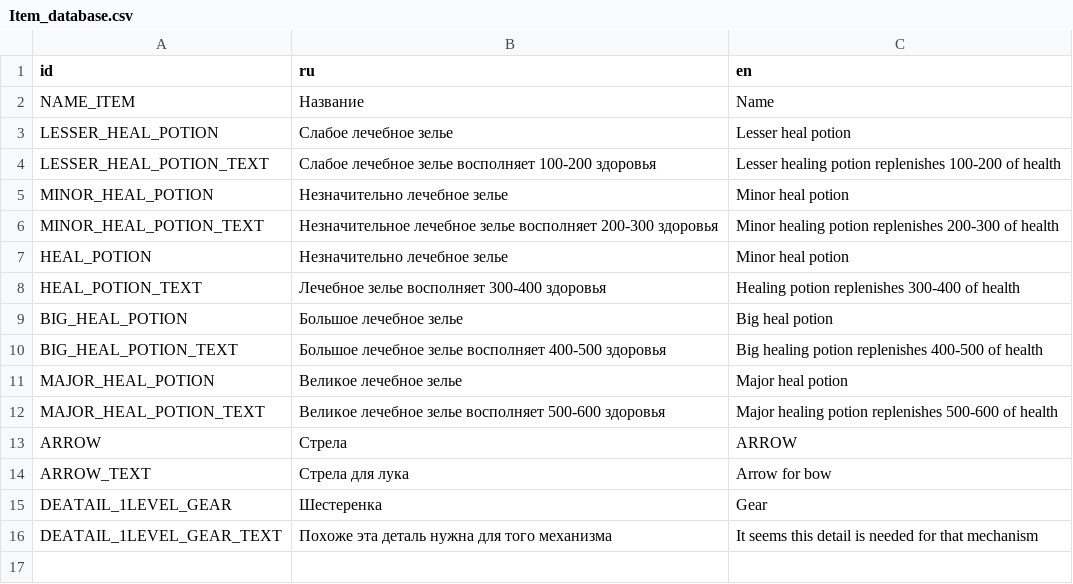
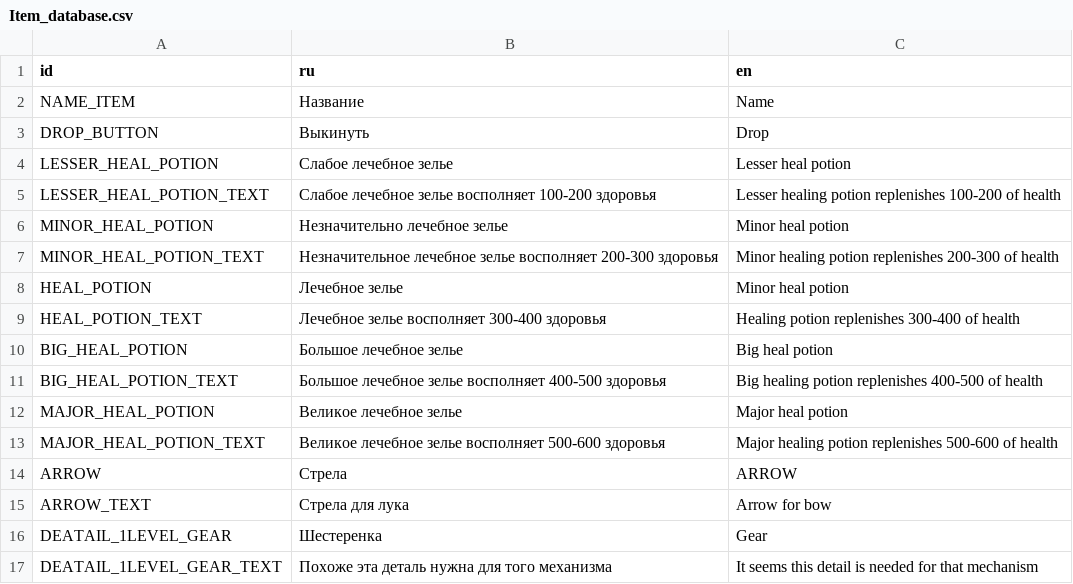
Before and after one commit to Burd88/-platformgame, a CSV file: Local/Item_database.csv, drawn as a sheet.

```diff
--- a/Local/Item_database.csv
+++ b/Local/Item_database.csv
@@ -2,2 +2,3 @@
 NAME_ITEM;Название;Name
+DROP_BUTTON;Выкинуть;Drop
 LESSER_HEAL_POTION;Слабое лечебное зелье;Lesser heal potion
@@ -6,3 +7,3 @@ MINOR_HEAL_POTION;Незначительно лечебное зелье;Minor h
 MINOR_HEAL_POTION_TEXT;Незначительное лечебное зелье восполняет 200-300 здоровья;Minor healing potion replenishes 200-300 of health
-HEAL_POTION;Незначительно лечебное зелье;Minor heal potion
+HEAL_POTION;Лечебное зелье;Minor heal potion
 HEAL_POTION_TEXT;Лечебное зелье восполняет 300-400 здоровья;Healing potion replenishes 300-400 of health
```
Also changed, not shown: 7 other files.
